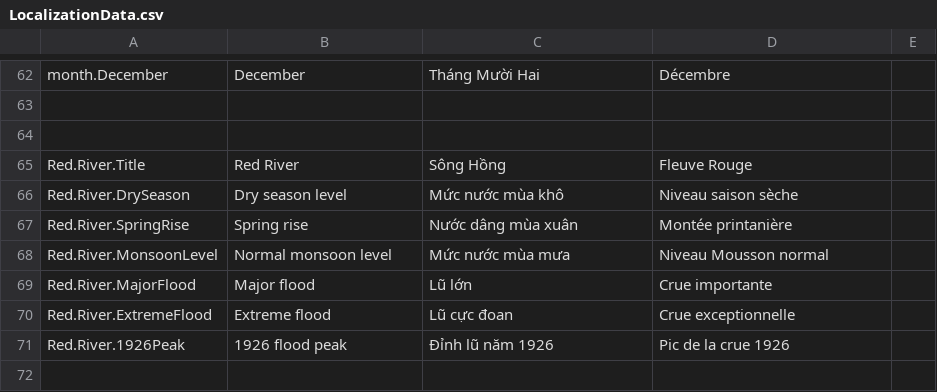
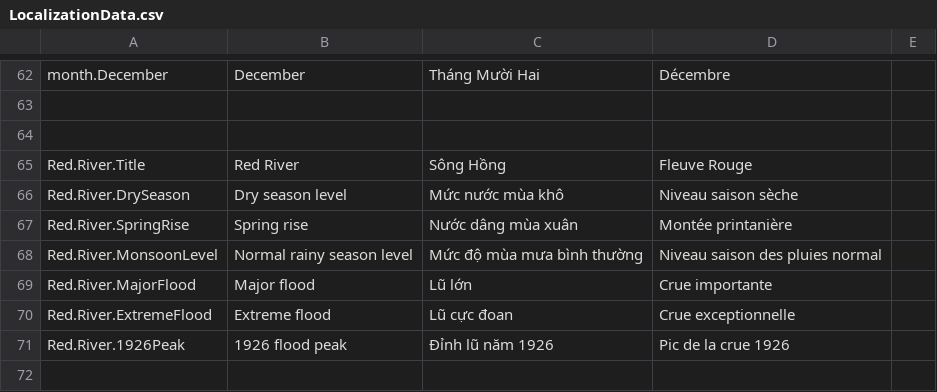
Before and after one commit to ACROSS-Lab/Hanoi_1926, a CSV file: Assets/Resources/Localization/LocalizationData.csv, drawn as a sheet; only a part is shown, gaps mark what is left out.

```diff
--- a/Assets/Resources/Localization/LocalizationData.csv
+++ b/Assets/Resources/Localization/LocalizationData.csv
@@ -67,3 +67,3 @@ Red.River.DrySeason,Dry season level,Mức nước mùa khô,Niveau saison sèch
 Red.River.SpringRise,Spring rise,Nước dâng mùa xuân,Montée printanière,
-Red.River.MonsoonLevel,Normal monsoon level,Mức nước mùa mưa ,Niveau Mousson normal,
+Red.River.MonsoonLevel,Normal rainy season level,Mức độ mùa mưa bình thường,Niveau saison des pluies normal,
 Red.River.MajorFlood,Major flood,Lũ lớn,Crue importante,
```
Also changed, not shown: 3 other files.
